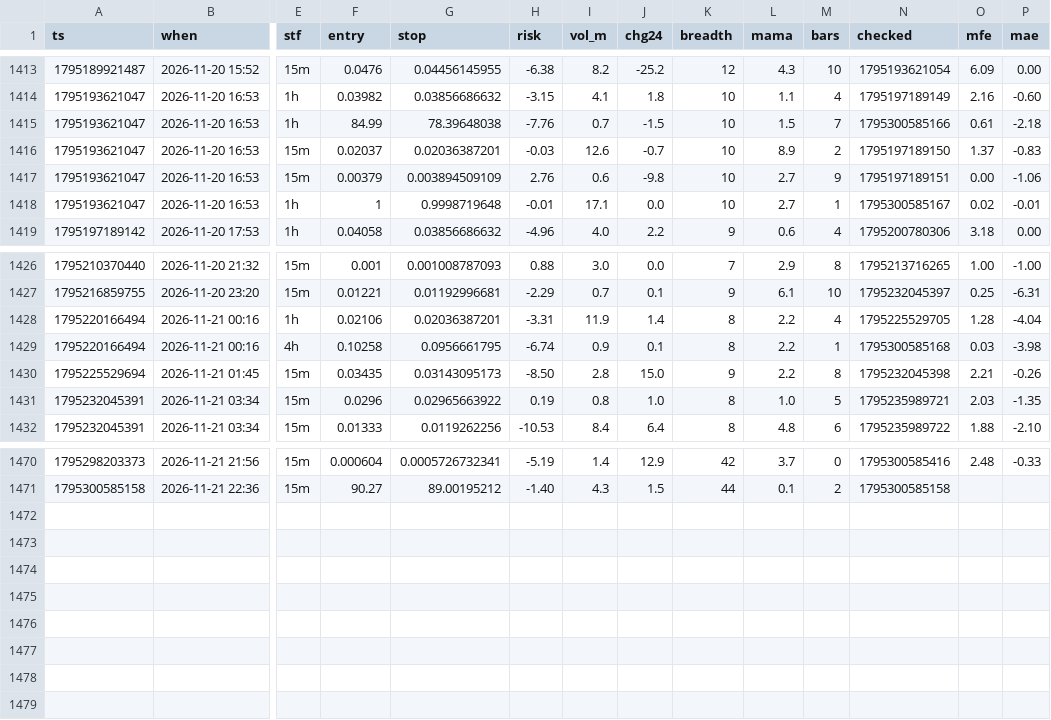
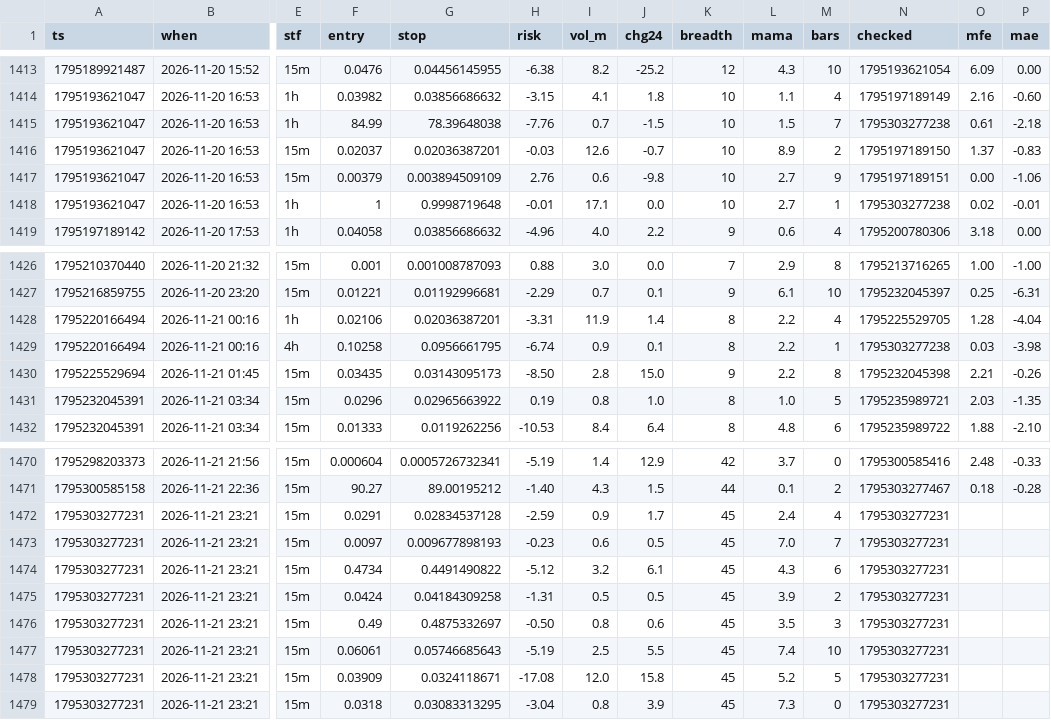
Before and after one commit to b3abderrahmane-lgtm/wissam, a CSV file: journal.csv, drawn as a sheet; only a part is shown, gaps mark what is left out; rows hold the shown columns only; the diff covers the shown part only; the diff names each change by its address in the sheet, - before the commit and + after, or states it on an @@ line.

```diff
--- a/journal.csv
+++ b/journal.csv
-N1415 (checked): 1795300585166
+N1415 (checked): 1795303277238
-N1418 (checked): 1795300585167
+N1418 (checked): 1795303277238
-N1429 (checked): 1795300585168
+N1429 (checked): 1795303277238
-N1471 (checked): 1795300585158
+N1471 (checked): 1795303277467
-O1471 (mfe): (empty)
+O1471 (mfe): 0.18
-P1471 (mae): (empty)
+P1471 (mae): -0.28
+row 1472: 1795303277231 | 2026-11-21 23:21 | 15m | 0.0291 | 0.02834537128 | -2.59 | 0.9 | 1.7 | 45 | 2.4 | 4 | 1795303277231
+row 1473: 1795303277231 | 2026-11-21 23:21 | 15m | 0.0097 | 0.009677898193 | -0.23 | 0.6 | 0.5 | 45 | 7.0 | 7 | 1795303277231
+row 1474: 1795303277231 | 2026-11-21 23:21 | 15m | 0.4734 | 0.4491490822 | -5.12 | 3.2 | 6.1 | 45 | 4.3 | 6 | 1795303277231
+row 1475: 1795303277231 | 2026-11-21 23:21 | 15m | 0.0424 | 0.04184309258 | -1.31 | 0.5 | 0.5 | 45 | 3.9 | 2 | 1795303277231
+row 1476: 1795303277231 | 2026-11-21 23:21 | 15m | 0.49 | 0.4875332697 | -0.50 | 0.8 | 0.6 | 45 | 3.5 | 3 | 1795303277231
+row 1477: 1795303277231 | 2026-11-21 23:21 | 15m | 0.06061 | 0.05746685643 | -5.19 | 2.5 | 5.5 | 45 | 7.4 | 10 | 1795303277231
+row 1478: 1795303277231 | 2026-11-21 23:21 | 15m | 0.03909 | 0.0324118671 | -17.08 | 12.0 | 15.8 | 45 | 5.2 | 5 | 1795303277231
+row 1479: 1795303277231 | 2026-11-21 23:21 | 15m | 0.0318 | 0.03083313295 | -3.04 | 0.8 | 3.9 | 45 | 7.3 | 0 | 1795303277231
```
Also changed, not shown: 27 edited cells elsewhere in this file.
